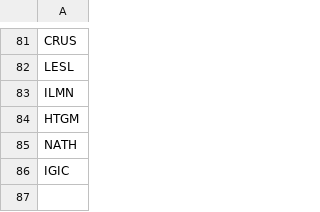
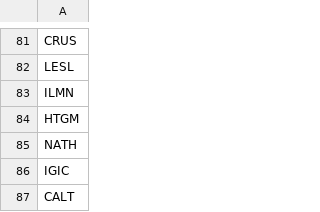
Before and after one commit to cathyw-3/DSA5205, a CSV file: Data/missing_stocks.csv, drawn as a sheet; only a part is shown, gaps mark what is left out.

Commit message:
EP_BP_table

```diff
--- a/Data/missing_stocks.csv
+++ b/Data/missing_stocks.csv
@@ -86 +86,2 @@ NATH
 IGIC
+CALT
```
Also changed, not shown: 1 other file.
